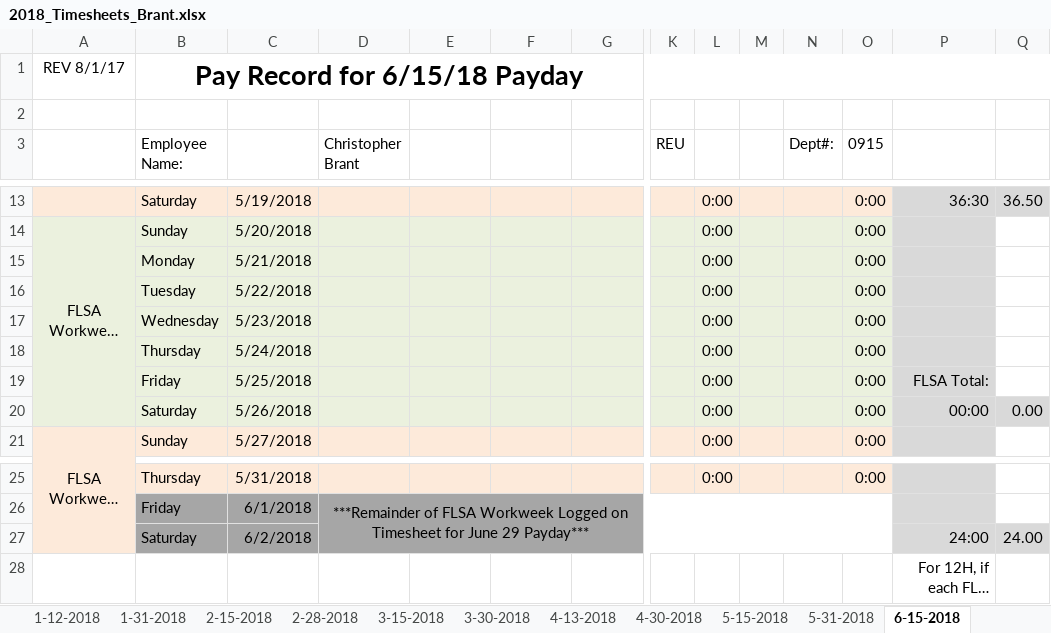
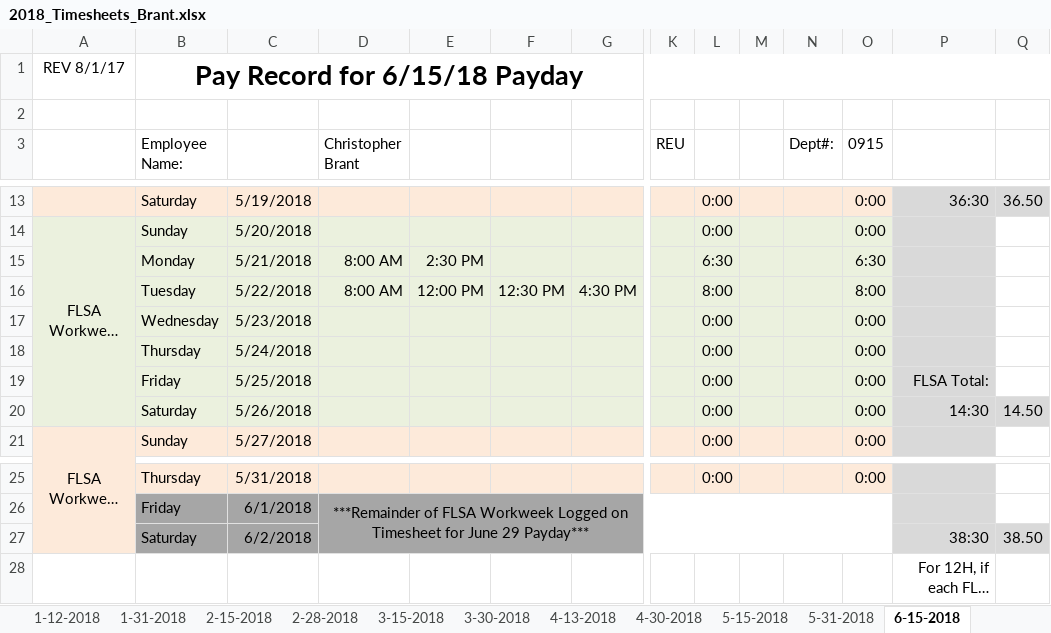
Before and after one commit to irshadmuaz/GPSProject, an Excel workbook: Brant_Timesheets/2018_Timesheets_Brant.xlsx, sheet 6-15-2018, drawn as a sheet; only a part is shown, gaps mark what is left out; long unchanged cells end in …; values as stored, in another font and other column widths than the file's, no borders; charts and pictures and conditional formats not drawn; removed rows and columns are numbered as before the commit, all else as after; rows hold the shown columns only; the diff names each change by its address in the sheet, - before the commit and + after, or states it on an @@ line.

Commit message:
updated timesheets

```diff
--- a/Brant_Timesheets/2018_Timesheets_Brant.xlsx (sheet 6-15-2018)
+++ b/Brant_Timesheets/2018_Timesheets_Brant.xlsx (sheet 6-15-2018)
-row 15:  | Monday | 5/21/2018 |  |  |  |  |  | 0:00 |  |  | 0:00
-row 16:  | Tuesday | 5/22/2018 |  |  |  |  |  | 0:00 |  |  | 0:00
+row 15:  | Monday | 5/21/2018 | 8:00 AM | 2:30 PM |  |  |  | 6:30 |  |  | 6:30
+row 16:  | Tuesday | 5/22/2018 | 8:00 AM | 12:00 PM | 12:30 PM | 4:30 PM |  | 8:00 |  |  | 8:00
-P20: 00:00
+P20: 14:30
-Q20: 0.00
+Q20: 14.50
-P27: 24:00
+P27: 38:30
-Q27: 24.00
+Q27: 38.50
```
